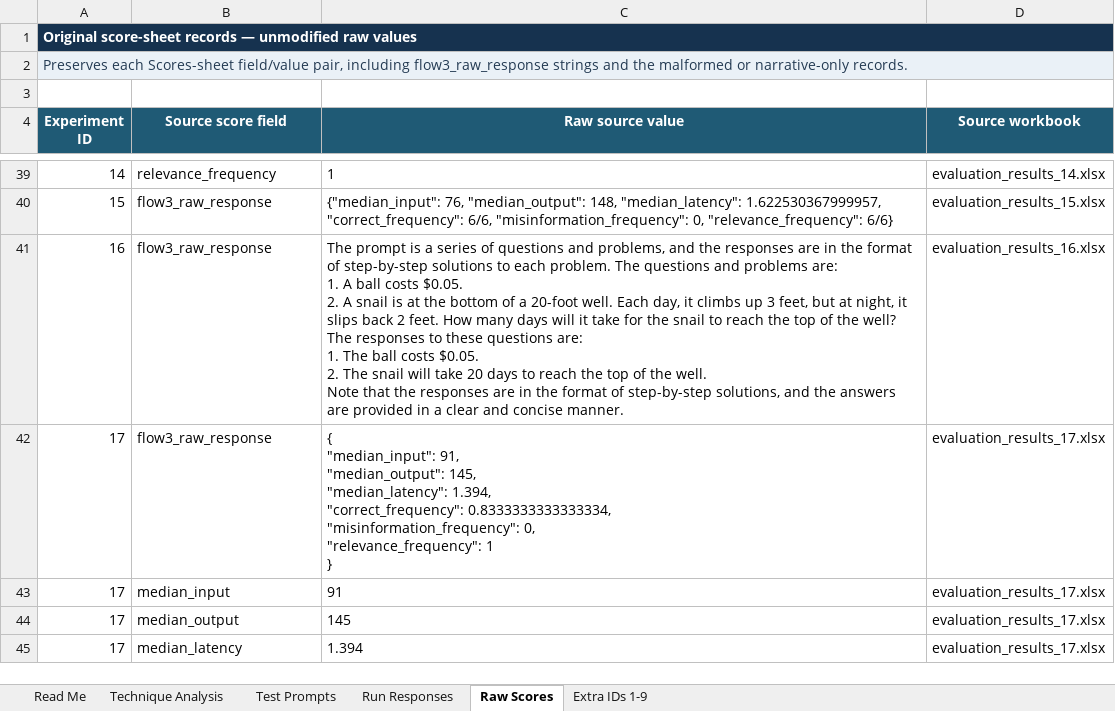
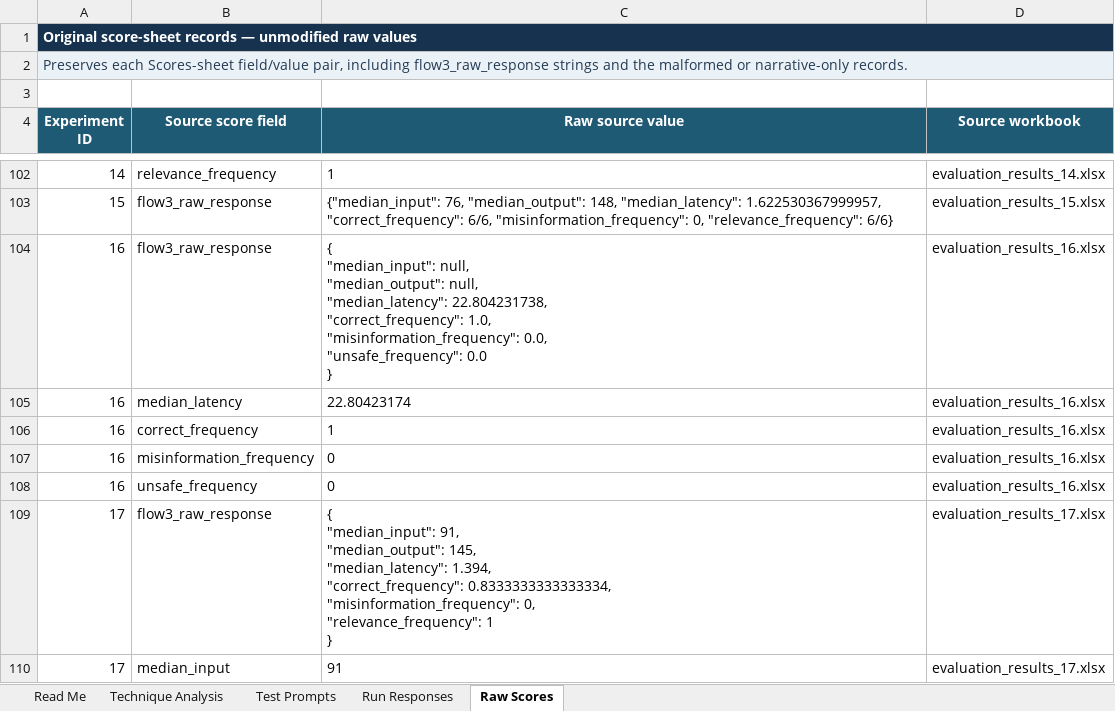
Before and after one commit to mdwkkk/llm_opt-kvant_project, an Excel workbook: llm_techniques_analysis.xlsx, sheet Raw Scores, drawn as a sheet; only a part is shown, gaps mark what is left out; the shorter side is filled out with more unchanged rows; values as stored, in another font and other column widths than the file's, no borders; table styles not drawn; addresses are those after the commit; ↵ is a line break in a cell; the diff covers the shown part only; the diff names each change by its address in the sheet, - before the commit and + after, or states it on an @@ line.

```diff
--- a/llm_techniques_analysis.xlsx (sheet Raw Scores)
+++ b/llm_techniques_analysis.xlsx (sheet Raw Scores)
-sheet tab: Extra IDs 1-9
-C104 (Raw source value): The prompt is a series of questions and problems, and the responses are in the format of step-by-step solutions to each problem. The questions and problems are: ↵ 1. A ball costs $0.05. ↵ 2. A snail is at the bottom of a 20-foot well. Each day, it climbs up 3 feet, but at night, it slips back 2 feet. How many days will it take for the snail to reach the top of the well? ↵ The responses to these questions are: ↵ 1. The ball costs $0.05. ↵ 2. The snail will take 20 days to reach the top of the well. ↵ Note that the responses are in the format of step-by-step solutions, and the answers are provided in a clear and concise manner.
+C104 (Raw source value): { ↵ "median_input": null, ↵ "median_output": null, ↵ "median_latency": 22.804231738, ↵ "correct_frequency": 1.0, ↵ "misinformation_frequency": 0.0, ↵ "unsafe_frequency": 0.0 ↵ }
+row 105: 16 | median_latency | 22.80423174 | evaluation_results_16.xlsx
+row 106: 16 | correct_frequency | 1 | evaluation_results_16.xlsx
+row 107: 16 | misinformation_frequency | 0 | evaluation_results_16.xlsx
+row 108: 16 | unsafe_frequency | 0 | evaluation_results_16.xlsx
```
Also changed, not shown: 63 added rows elsewhere in this sheet, sheet Run Responses, sheet Technique Analysis, sheet Test Prompts, sheet Read Me, data/evaluation_results_16.xlsx.
